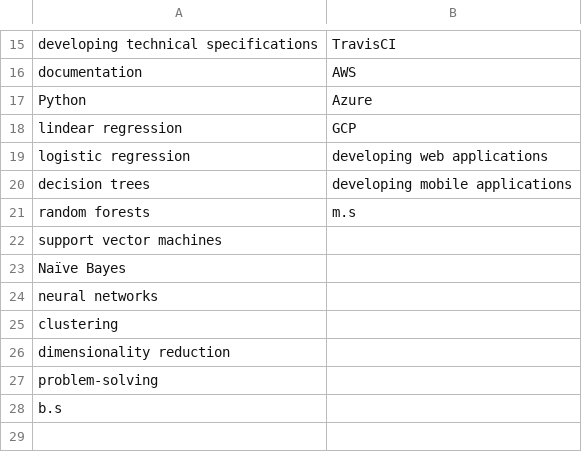
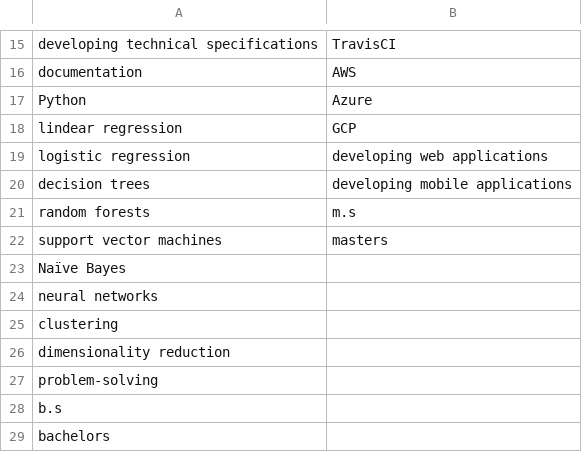
Before and after one commit to wolfesamk/ResumeFilter, a CSV file: Files/JobApps/01002/keywords_01002.csv, drawn as a sheet; only a part is shown, gaps mark what is left out.

Commit message:
Worked on Keyword Count
Developed keyword count. Currently works with 2 resumes. Going to add a third and test shortly.

```diff
--- a/Files/JobApps/01002/keywords_01002.csv
+++ b/Files/JobApps/01002/keywords_01002.csv
@@ -21,3 +21,3 @@ decision trees,developing mobile applications
 random forests,m.s
-support vector machines,
+support vector machines,masters
 Naïve Bayes,
@@ -28 +28,2 @@ problem-solving,
 b.s,
+bachelors,
```
Also changed, not shown: 9 other files.
